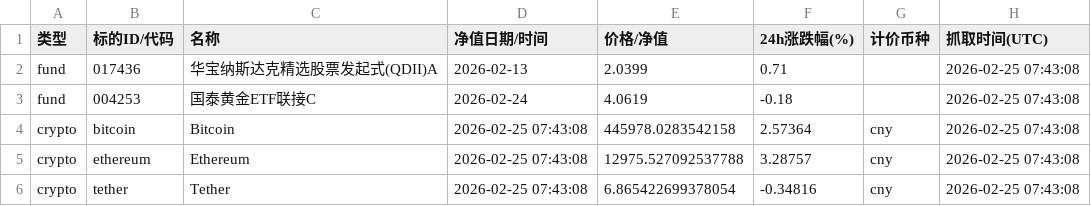
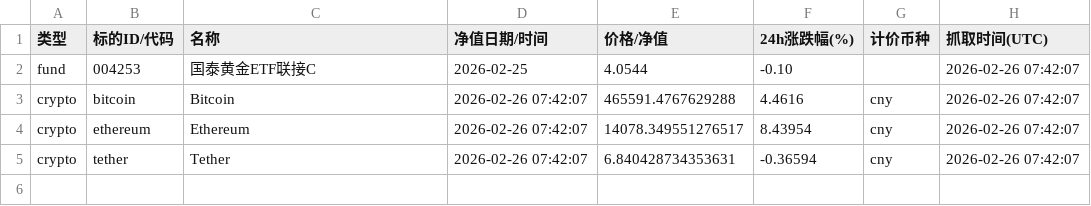
Before and after one commit to Vyenkor/portfolio, a CSV file: data/agg_latest.csv, drawn as a sheet.

```diff
--- a/data/agg_latest.csv
+++ b/data/agg_latest.csv
@@ -1,6 +1,5 @@
 类型,标的ID/代码,名称,净值日期/时间,价格/净值,24h涨跌幅(%),计价币种,抓取时间(UTC)
-fund,017436,华宝纳斯达克精选股票发起式(QDII)A,2026-02-13,2.0399,0.71,,2026-02-25 07:43:08
-fund,004253,国泰黄金ETF联接C,2026-02-24,4.0619,-0.18,,2026-02-25 07:43:08
-crypto,bitcoin,Bitcoin,2026-02-25 07:43:08,445978.0283542158,2.57364,cny,2026-02-25 07:43:08
-crypto,ethereum,Ethereum,2026-02-25 07:43:08,12975.527092537788,3.28757,cny,2026-02-25 07:43:08
-crypto,tether,Tether,2026-02-25 07:43:08,6.865422699378054,-0.34816,cny,2026-02-25 07:43:08
+fund,004253,国泰黄金ETF联接C,2026-02-25,4.0544,-0.10,,2026-02-26 07:42:07
+crypto,bitcoin,Bitcoin,2026-02-26 07:42:07,465591.4767629288,4.4616,cny,2026-02-26 07:42:07
+crypto,ethereum,Ethereum,2026-02-26 07:42:07,14078.349551276517,8.43954,cny,2026-02-26 07:42:07
+crypto,tether,Tether,2026-02-26 07:42:07,6.840428734353631,-0.36594,cny,2026-02-26 07:42:07
```
Also changed, not shown: data/history.csv.
